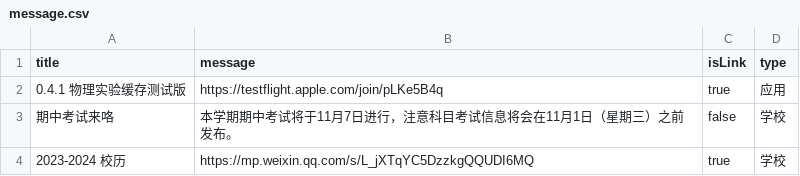
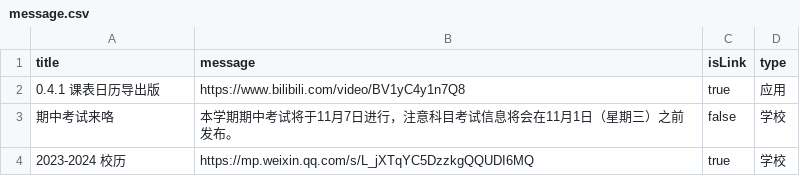
Before and after one commit to BenderBlog/traintime_pda_backend, a CSV file: message.csv, drawn as a sheet.

Commit message:
Update message.csv

```diff
--- a/message.csv
+++ b/message.csv
@@ -1,3 +1,3 @@
 title,message,isLink,type
-0.4.1 物理实验缓存测试版,https://testflight.apple.com/join/pLKe5B4q,true,应用
+0.4.1 课表日历导出版,https://www.bilibili.com/video/BV1yC4y1n7Q8,true,应用
 期中考试来咯,本学期期中考试将于11月7日进行，注意科目考试信息将会在11月1日（星期三）之前发布。,false,学校
```
